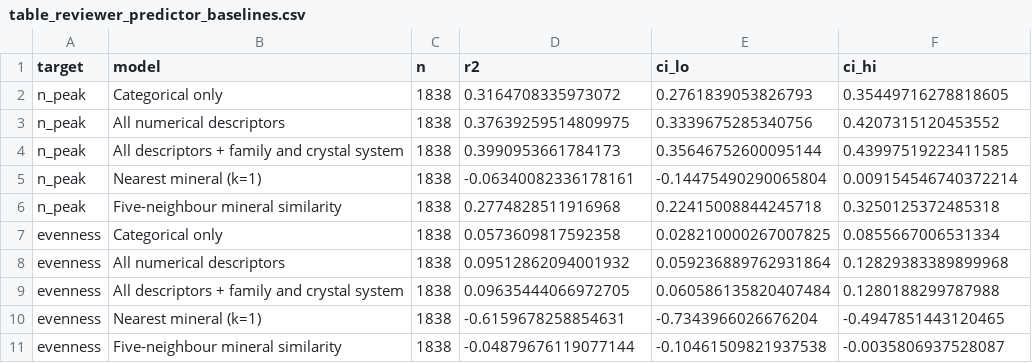
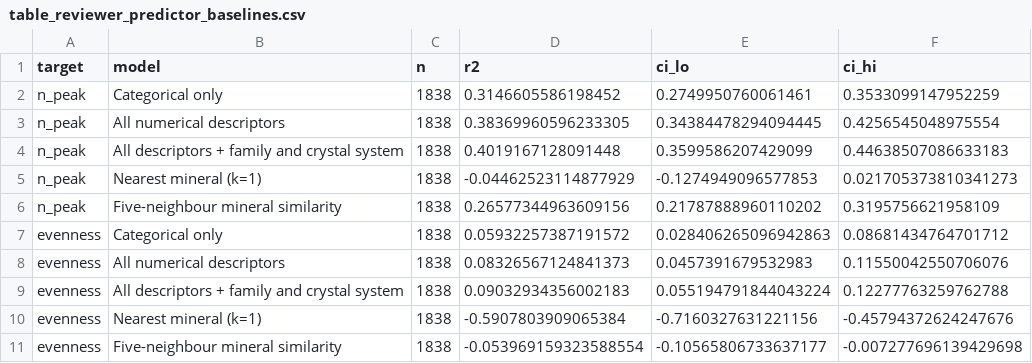
Before and after one commit to liuznil/RRUFF, a CSV file: results/tables/table_reviewer_predictor_baselines.csv, drawn as a sheet; only a part is shown; the diff covers the shown part only.

```diff
--- a/results/tables/table_reviewer_predictor_baselines.csv
+++ b/results/tables/table_reviewer_predictor_baselines.csv
@@ -1,11 +1,11 @@
 target,model,n,r2,ci_lo,ci_hi
-n_peak,Categorical only,1838,0.3164708335973072,0.2761839053826793,0.35449716278818605
-n_peak,All numerical descriptors,1838,0.37639259514809975,0.3339675285340756,0.4207315120453552
-n_peak,All descriptors + family and crystal system,1838,0.3990953661784173,0.35646752600095144,0.43997519223411585
-n_peak,Nearest mineral (k=1),1838,-0.06340082336178161,-0.14475490290065804,0.009154546740372214
-n_peak,Five-neighbour mineral similarity,1838,0.2774828511916968,0.22415008844245718,0.3250125372485318
-evenness,Categorical only,1838,0.0573609817592358,0.028210000267007825,0.0855667006531334
-evenness,All numerical descriptors,1838,0.09512862094001932,0.059236889762931864,0.12829383389899968
-evenness,All descriptors + family and crystal system,1838,0.09635444066972705,0.060586135820407484,0.1280188299787988
-evenness,Nearest mineral (k=1),1838,-0.6159678258854631,-0.7343966026676204,-0.4947851443120465
-evenness,Five-neighbour mineral similarity,1838,-0.04879676119077144,-0.10461509821937538,-0.0035806937528087
+n_peak,Categorical only,1838,0.3146605586198452,0.2749950760061461,0.3533099147952259
+n_peak,All numerical descriptors,1838,0.38369960596233305,0.34384478294094445,0.4256545048975554
+n_peak,All descriptors + family and crystal system,1838,0.4019167128091448,0.3599586207429099,0.44638507086633183
+n_peak,Nearest mineral (k=1),1838,-0.04462523114877929,-0.1274949096577853,0.021705373810341273
+n_peak,Five-neighbour mineral similarity,1838,0.26577344963609156,0.21787888960110202,0.3195756621958109
+evenness,Categorical only,1838,0.05932257387191572,0.028406265096942863,0.08681434764701712
+evenness,All numerical descriptors,1838,0.08326567124841373,0.0457391679532983,0.11550042550706076
+evenness,All descriptors + family and crystal system,1838,0.09032934356002183,0.055194791844043224,0.12277763259762788
+evenness,Nearest mineral (k=1),1838,-0.5907803909065384,-0.7160327631221156,-0.45794372624247676
+evenness,Five-neighbour mineral similarity,1838,-0.053969159323588554,-0.10565806733637177,-0.007277696139429698
```
Also changed, not shown: 135 edited cells elsewhere in this file, results/dataset_failures.csv, results/tables/table_drop_group_complete.csv, 21 other files.
